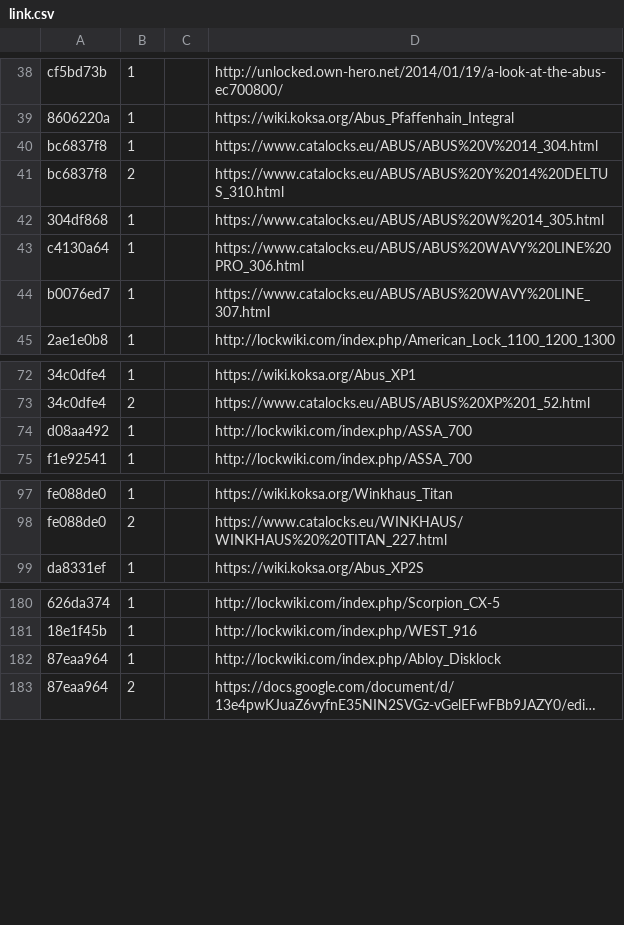
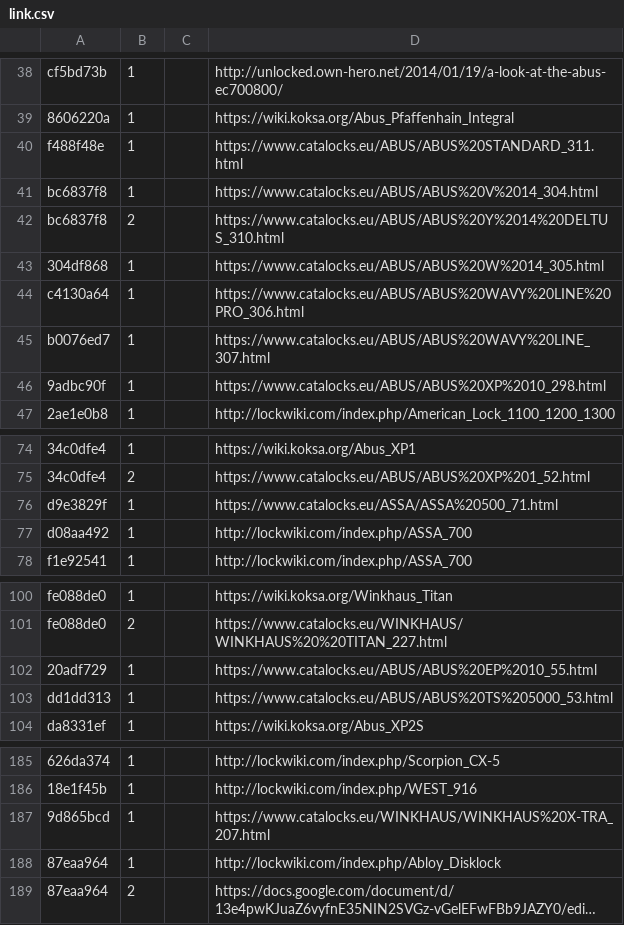
Before and after one commit to Lockpickers-United/lpu-belt-explorer, a CSV file: link.csv, drawn as a sheet; only a part is shown, gaps mark what is left out; long unchanged cells end in …; the diff covers the shown part only; the diff names each change by its address in the sheet, - before the commit and + after, or states it on an @@ line.

```diff
--- a/link.csv
+++ b/link.csv
+row 40: f488f48e | 1 |  | https://www.catalocks.eu/ABUS/ABUS%20STANDARD_311.html
+row 46: 9adbc90f | 1 |  | https://www.catalocks.eu/ABUS/ABUS%20XP%2010_298.html
+row 76: d9e3829f | 1 |  | https://www.catalocks.eu/ASSA/ASSA%20500_71.html
+row 102: 20adf729 | 1 |  | https://www.catalocks.eu/ABUS/ABUS%20EP%2010_55.html
+row 103: dd1dd313 | 1 |  | https://www.catalocks.eu/ABUS/ABUS%20TS%205000_53.html
+row 187: 9d865bcd | 1 |  | https://www.catalocks.eu/WINKHAUS/WINKHAUS%20X-TRA_207.html
```
Also changed, not shown: 2 added rows elsewhere in this file, media.csv, 6 other files.
